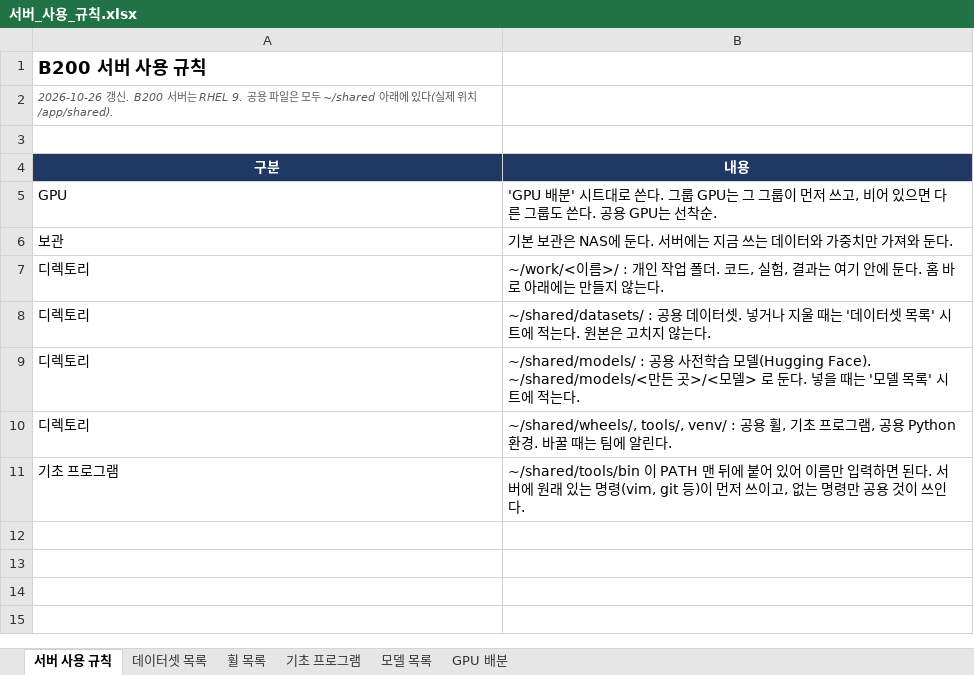
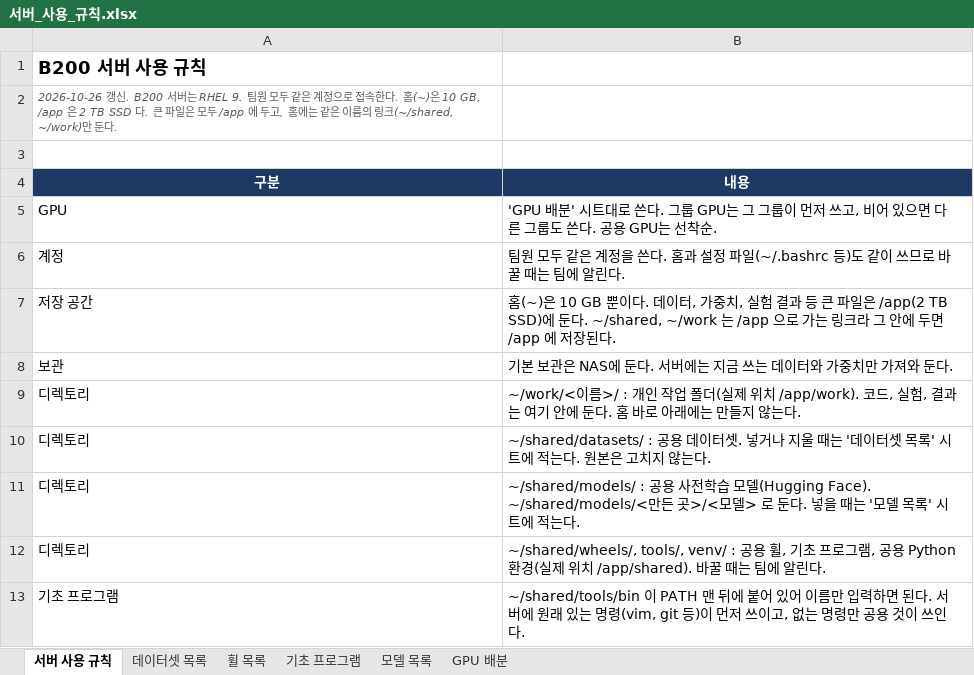
Before and after one commit to Leejunhee17/my-remote, an Excel workbook: 서버_사용_규칙.xlsx, sheet 서버 사용 규칙, drawn as a sheet; values as stored, in another font and other column widths than the file's, no borders; addresses are those after the commit; the diff names each change by its address in the sheet, - before the commit and + after, or states it on an @@ line.

```diff
--- a/서버_사용_규칙.xlsx (sheet 서버 사용 규칙)
+++ b/서버_사용_규칙.xlsx (sheet 서버 사용 규칙)
-A2 (구분): …는 RHEL 9. 공용 파일은 모두 ~/shared 아래에 있다(실제 위치 /app/shared).
+A2 (구분): …는 RHEL 9. 팀원 모두 같은 계정으로 접속한다. 홈(~)은 10 GB, /app 은 2 TB SSD 다. 큰 파일은 모두 /app 에 두고, 홈에는 같은 이름의 링크(~/shared, ~/work)만 둔다.
+row 6: 계정 | 팀원 모두 같은 계정을 쓴다. 홈과 설정 파일(~/.bashrc 등)도 같이 쓰므로 바꿀 때는 팀에 알린다.
+row 7: 저장 공간 | 홈(~)은 10 GB 뿐이다. 데이터, 가중치, 실험 결과 등 큰 파일은 /app(2 TB SSD)에 둔다. ~/shared, ~/work 는 /app 으로 가는 링크라 그 안에 두면 /app 에 저장된다.
-B9 (내용): …업 폴더. 코드, 실…
+B9 (내용): …업 폴더(실제 위치 /app/work). 코드, 실…
-B12 (내용): …Python 환경. 바꿀 때…
+B12 (내용): …Python 환경(실제 위치 /app/shared). 바꿀 때…
```
Also changed, not shown: 1 other file.
